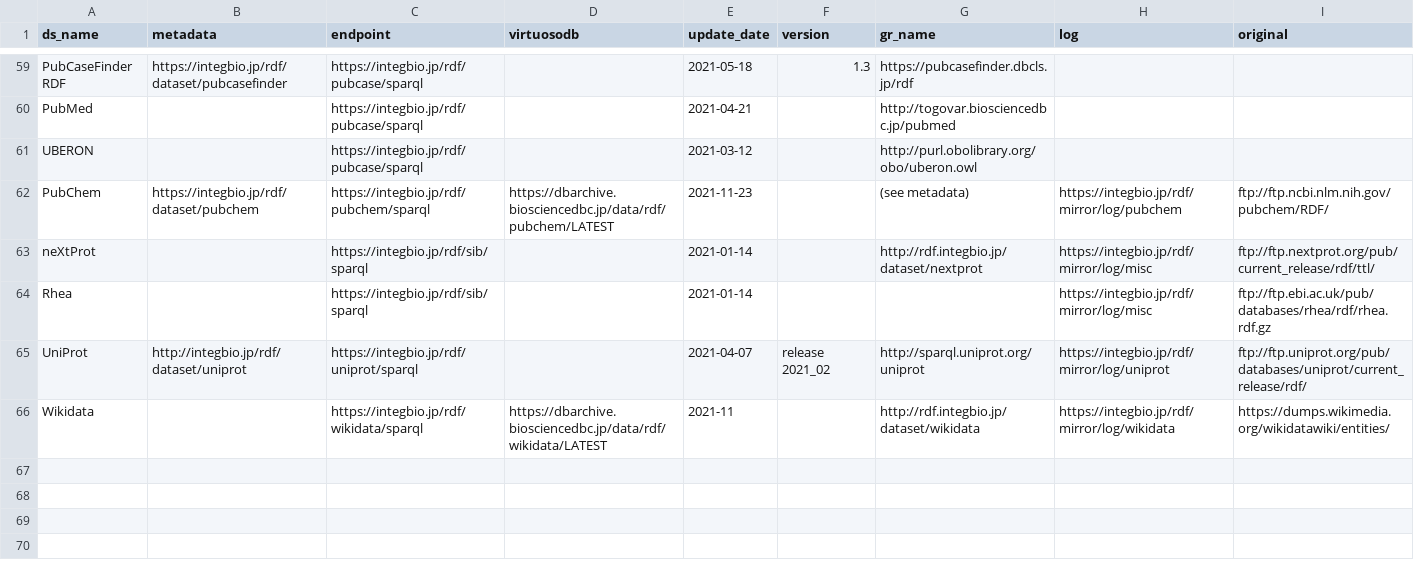
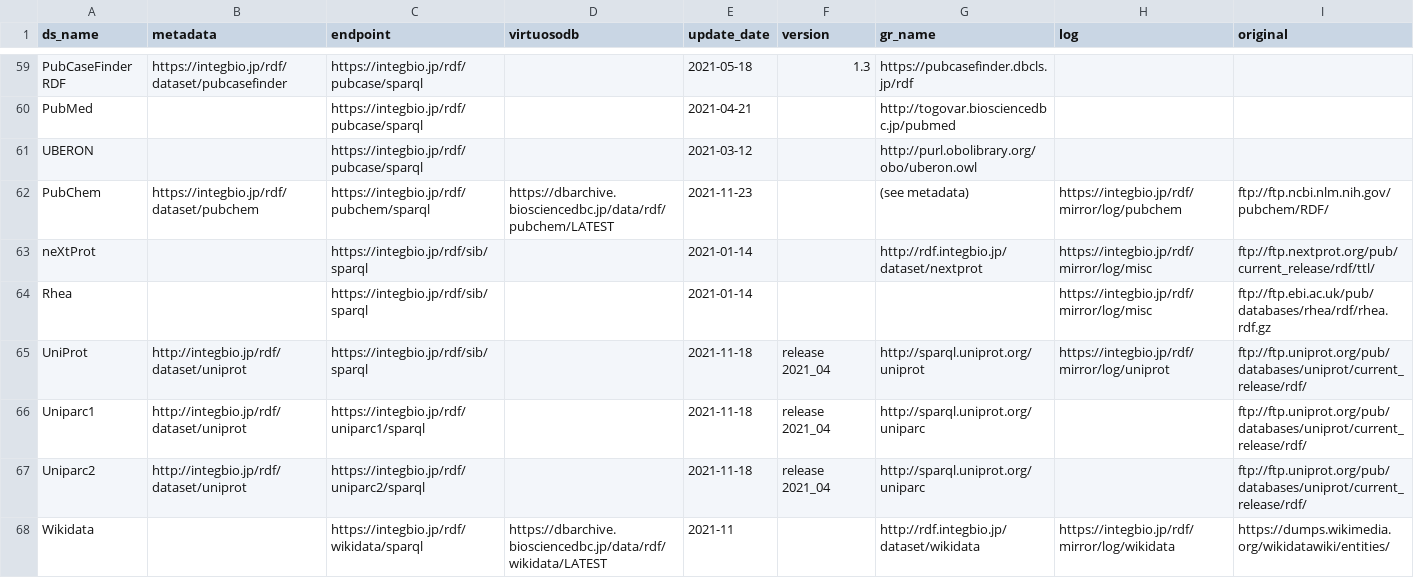
Before and after one commit to dbcls/rdf-portal, a CSV file: info/dataset.csv, drawn as a sheet; only a part is shown, gaps mark what is left out.

Commit message:
Update dataset.csv

```diff
--- a/info/dataset.csv
+++ b/info/dataset.csv
@@ -64,3 +64,5 @@ neXtProt,,https://integbio.jp/rdf/sib/sparql,,2021-01-14,,http://rdf.integbio.jp
 Rhea,,https://integbio.jp/rdf/sib/sparql,,2021-01-14,,,https://integbio.jp/rdf/mirror/log/misc,ftp://ftp.ebi.ac.uk/pub/databases/rhea/rdf/rhea.rdf.gz
-UniProt,http://integbio.jp/rdf/dataset/uniprot,https://integbio.jp/rdf/uniprot/sparql,,2021-04-07,release 2021_02,http://sparql.uniprot.org/uniprot,https://integbio.jp/rdf/mirror/log/uniprot,ftp://ftp.uniprot.org/pub/databases/uniprot/current_release/rdf/
+UniProt,http://integbio.jp/rdf/dataset/uniprot,https://integbio.jp/rdf/sib/sparql,,2021-11-18,release 2021_04,http://sparql.uniprot.org/uniprot,https://integbio.jp/rdf/mirror/log/uniprot,ftp://ftp.uniprot.org/pub/databases/uniprot/current_release/rdf/
+Uniparc1,http://integbio.jp/rdf/dataset/uniprot,https://integbio.jp/rdf/uniparc1/sparql,,2021-11-18,release 2021_04,http://sparql.uniprot.org/uniparc,,ftp://ftp.uniprot.org/pub/databases/uniprot/current_release/rdf/
+Uniparc2,http://integbio.jp/rdf/dataset/uniprot,https://integbio.jp/rdf/uniparc2/sparql,,2021-11-18,release 2021_04,http://sparql.uniprot.org/uniparc,,ftp://ftp.uniprot.org/pub/databases/uniprot/current_release/rdf/
 Wikidata,,https://integbio.jp/rdf/wikidata/sparql,https://dbarchive.biosciencedbc.jp/data/rdf/wikidata/LATEST,2021-11,,http://rdf.integbio.jp/dataset/wikidata,https://integbio.jp/rdf/mirror/log/wikidata,https://dumps.wikimedia.org/wikidatawiki/entities/
```
